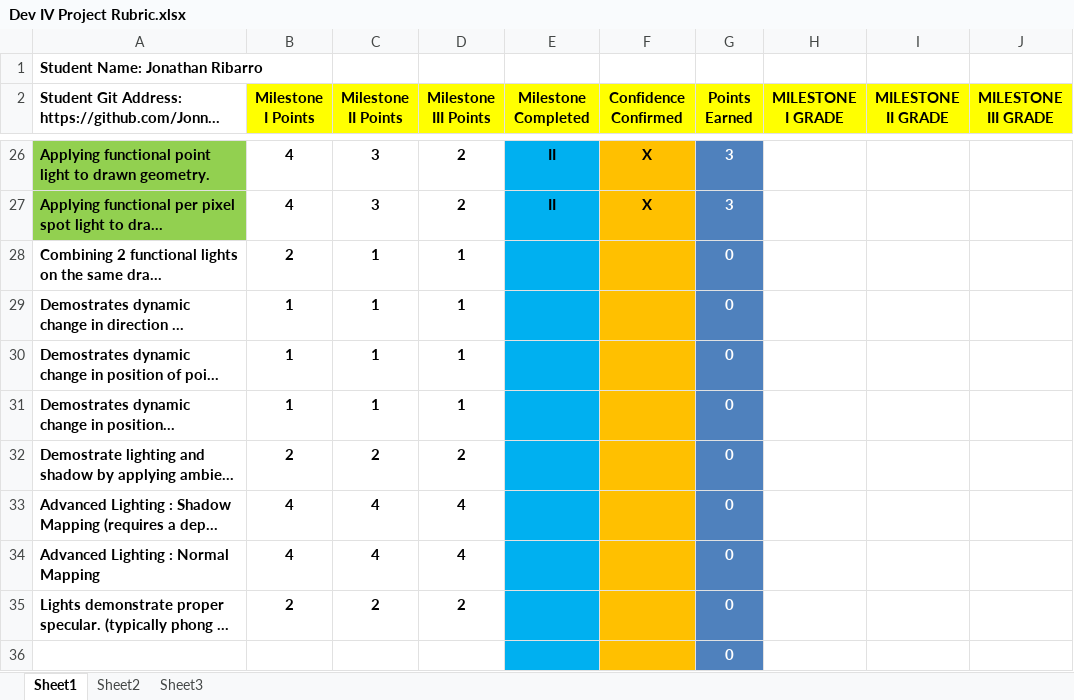
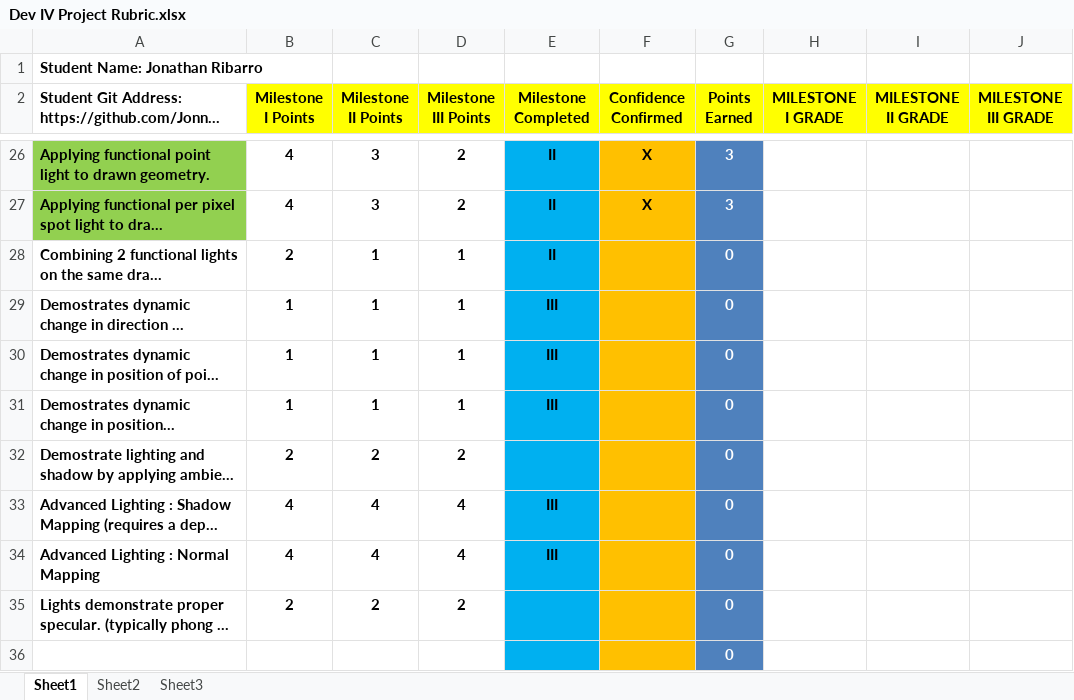
Before and after one commit to Jonny-Topside/Graphics2Repo, an Excel workbook: Dev IV Project Rubric.xlsx, sheet Sheet1, drawn as a sheet; only a part is shown, gaps mark what is left out; long unchanged cells end in …; values as stored, in another font and other column widths than the file's, no borders; conditional formats not drawn; the diff names each change by its address in the sheet, - before the commit and + after, or states it on an @@ line.

```diff
--- a/Dev IV Project Rubric.xlsx (sheet Sheet1)
+++ b/Dev IV Project Rubric.xlsx (sheet Sheet1)
-E28 (Milestone Completed): (empty)
+E28 (Milestone Completed): II
-E29:E31 (Milestone Completed): (empty)
+E29:E31 (Milestone Completed): III
-E33:E34 (Milestone Completed): (empty)
+E33:E34 (Milestone Completed): III
```
Also changed, not shown: 9 other files.
